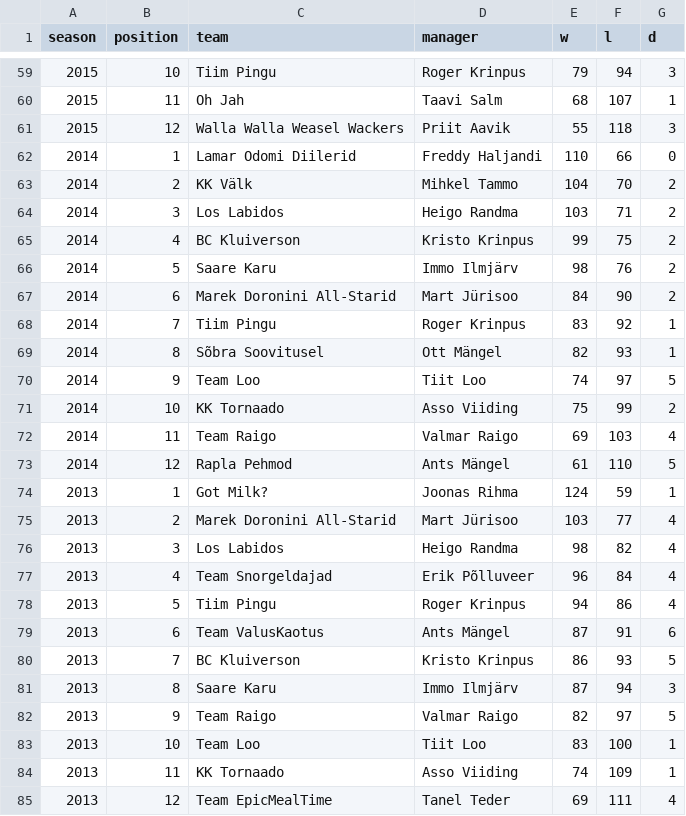
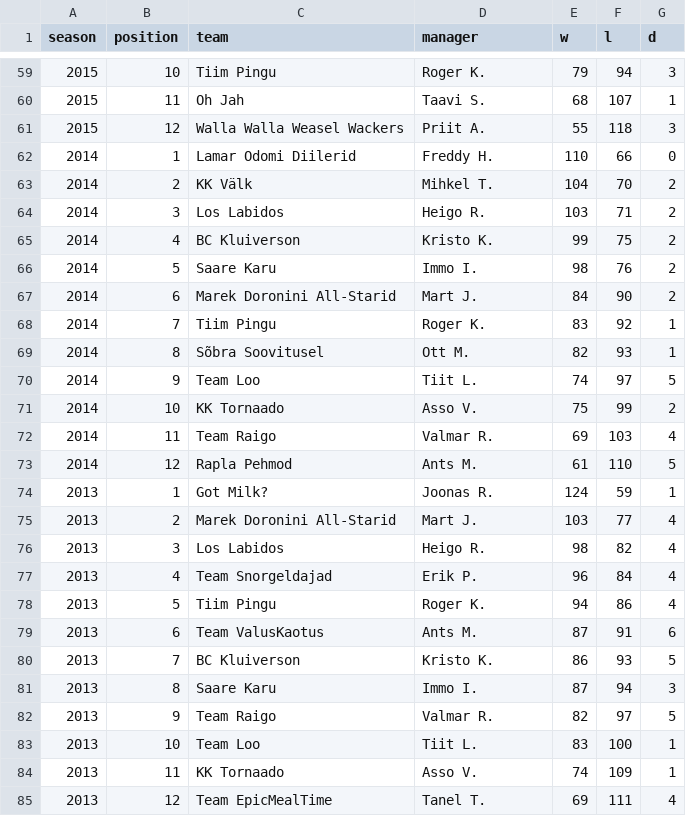
Before and after one commit to martj42/nba_fantasy, a CSV file: seasons.csv, drawn as a sheet; only a part is shown, gaps mark what is left out; the diff covers the shown part only.

```diff
--- a/seasons.csv
+++ b/seasons.csv
@@ -59,27 +59,27 @@ season,position,team,manager,w,l,d
-2015,10,Tiim Pingu,Roger Krinpus,79,94,3
-2015,11,Oh Jah,Taavi Salm,68,107,1
-2015,12,Walla Walla Weasel Wackers,Priit Aavik,55,118,3
-2014,1,Lamar Odomi Diilerid,Freddy Haljandi,110,66,0
-2014,2,KK Välk,Mihkel Tammo,104,70,2
-2014,3,Los Labidos,Heigo Randma,103,71,2
-2014,4,BC Kluiverson,Kristo Krinpus,99,75,2
-2014,5,Saare Karu,Immo Ilmjärv,98,76,2
-2014,6,Marek Doronini All-Starid,Mart Jürisoo,84,90,2
-2014,7,Tiim Pingu,Roger Krinpus,83,92,1
-2014,8,Sõbra Soovitusel,Ott Mängel,82,93,1
-2014,9,Team Loo,Tiit Loo,74,97,5
-2014,10,KK Tornaado,Asso Viiding,75,99,2
-2014,11,Team Raigo,Valmar Raigo,69,103,4
-2014,12,Rapla Pehmod,Ants Mängel,61,110,5
-2013,1,Got Milk?,Joonas Rihma,124,59,1
-2013,2,Marek Doronini All-Starid,Mart Jürisoo,103,77,4
-2013,3,Los Labidos,Heigo Randma,98,82,4
-2013,4,Team Snorgeldajad,Erik Põlluveer,96,84,4
-2013,5,Tiim Pingu,Roger Krinpus,94,86,4
-2013,6,Team ValusKaotus,Ants Mängel,87,91,6
-2013,7,BC Kluiverson,Kristo Krinpus,86,93,5
-2013,8,Saare Karu,Immo Ilmjärv,87,94,3
-2013,9,Team Raigo,Valmar Raigo,82,97,5
-2013,10,Team Loo,Tiit Loo,83,100,1
-2013,11,KK Tornaado,Asso Viiding,74,109,1
-2013,12,Team EpicMealTime,Tanel Teder,69,111,4
+2015,10,Tiim Pingu,Roger K.,79,94,3
+2015,11,Oh Jah,Taavi S.,68,107,1
+2015,12,Walla Walla Weasel Wackers,Priit A.,55,118,3
+2014,1,Lamar Odomi Diilerid,Freddy H.,110,66,0
+2014,2,KK Välk,Mihkel T.,104,70,2
+2014,3,Los Labidos,Heigo R.,103,71,2
+2014,4,BC Kluiverson,Kristo K.,99,75,2
+2014,5,Saare Karu,Immo I.,98,76,2
+2014,6,Marek Doronini All-Starid,Mart J.,84,90,2
+2014,7,Tiim Pingu,Roger K.,83,92,1
+2014,8,Sõbra Soovitusel,Ott M.,82,93,1
+2014,9,Team Loo,Tiit L.,74,97,5
+2014,10,KK Tornaado,Asso V.,75,99,2
+2014,11,Team Raigo,Valmar R.,69,103,4
+2014,12,Rapla Pehmod,Ants M.,61,110,5
+2013,1,Got Milk?,Joonas R.,124,59,1
+2013,2,Marek Doronini All-Starid,Mart J.,103,77,4
+2013,3,Los Labidos,Heigo R.,98,82,4
+2013,4,Team Snorgeldajad,Erik P.,96,84,4
+2013,5,Tiim Pingu,Roger K.,94,86,4
+2013,6,Team ValusKaotus,Ants M.,87,91,6
+2013,7,BC Kluiverson,Kristo K.,86,93,5
+2013,8,Saare Karu,Immo I.,87,94,3
+2013,9,Team Raigo,Valmar R.,82,97,5
+2013,10,Team Loo,Tiit L.,83,100,1
+2013,11,KK Tornaado,Asso V.,74,109,1
+2013,12,Team EpicMealTime,Tanel T.,69,111,4
```
Also changed, not shown: 160 edited cells elsewhere in this file, 1 other file.
